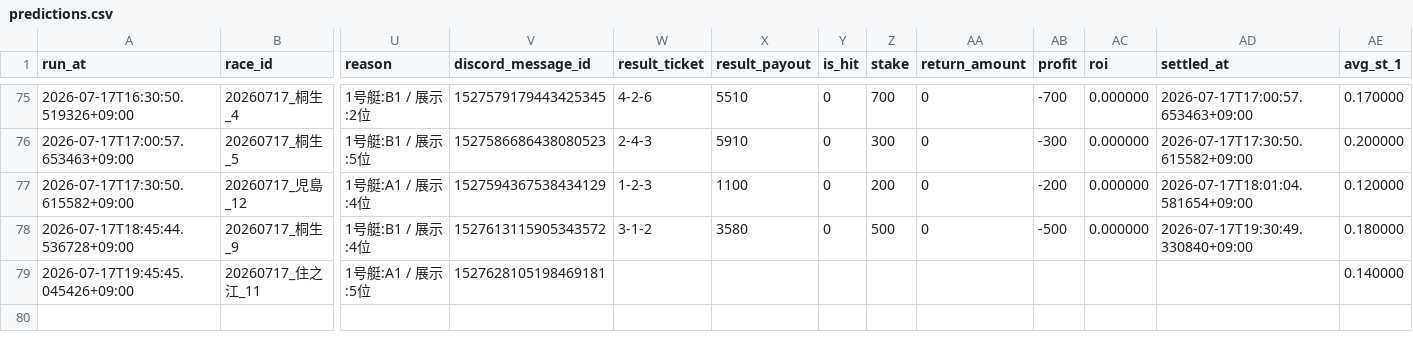
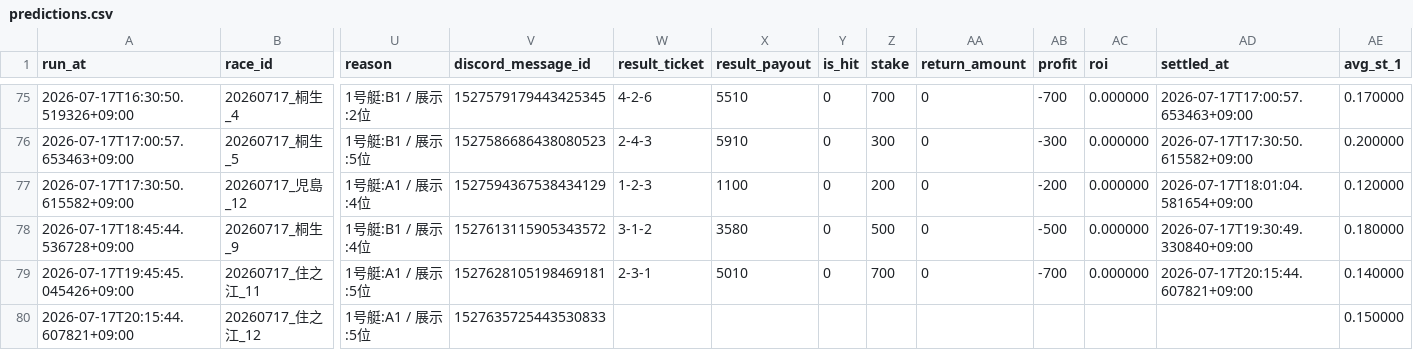
Before and after one commit to kibidanngo3/boatrace_bot, a CSV file: predictions.csv, drawn as a sheet; only a part is shown, gaps mark what is left out; rows hold the shown columns only; the diff names each change by its address in the sheet, - before the commit and + after, or states it on an @@ line.

```diff
--- a/predictions.csv
+++ b/predictions.csv
-W79 (result_ticket): (empty)
+W79 (result_ticket): 2-3-1
-X79 (result_payout): (empty)
+X79 (result_payout): 5010
-Y79 (is_hit): (empty)
+Y79 (is_hit): 0
-Z79 (stake): (empty)
+Z79 (stake): 700
-AA79 (return_amount): (empty)
+AA79 (return_amount): 0
-AB79 (profit): (empty)
+AB79 (profit): -700
-AC79 (roi): (empty)
+AC79 (roi): 0.000000
-AD79 (settled_at): (empty)
+AD79 (settled_at): 2026-07-17T20:15:44.607821+09:00
+row 80: 2026-07-17T20:15:44.607821+09:00 | 20260717_住之江_12 | 1号艇:A1 / 展示:5位 | 1527635725443530833 |  |  |  |  |  |  |  |  | 0.150000
```
Also changed, not shown: 2 other files.
